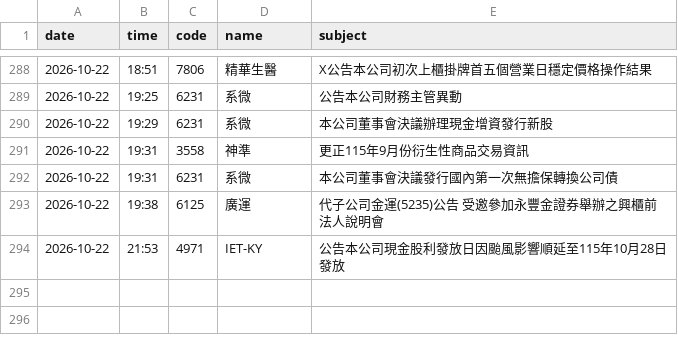
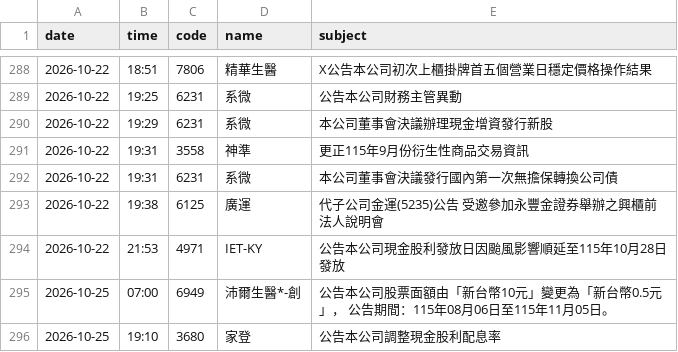
Before and after one commit to WillChiou6529/stock-checkup, a CSV file: data/announcements.csv, drawn as a sheet; only a part is shown, gaps mark what is left out; the diff names each change by its address in the sheet, - before the commit and + after, or states it on an @@ line.

```diff
--- a/data/announcements.csv
+++ b/data/announcements.csv
+row 295: 2026-10-25 | 07:00 | 6949 | 沛爾生醫*-創 | 公告本公司股票面額由「新台幣10元」變更為「新台幣0.5元」， 公告期間：115年08月06日至115年11月05日。
+row 296: 2026-10-25 | 19:10 | 3680 | 家登 | 公告本公司調整現金股利配息率
```
Also changed, not shown: 2 other files.
